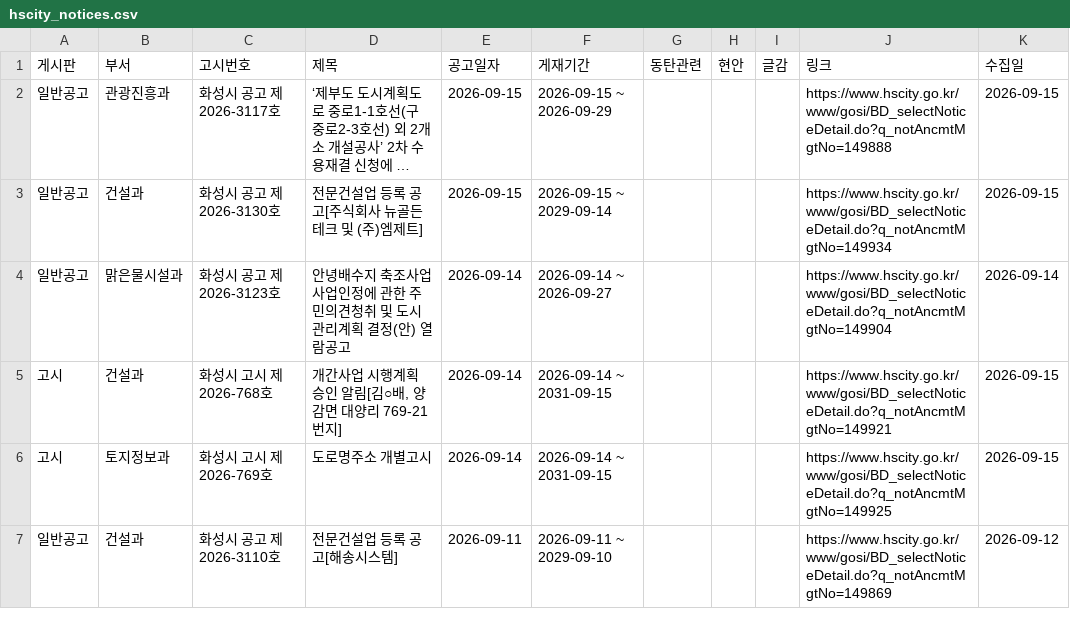
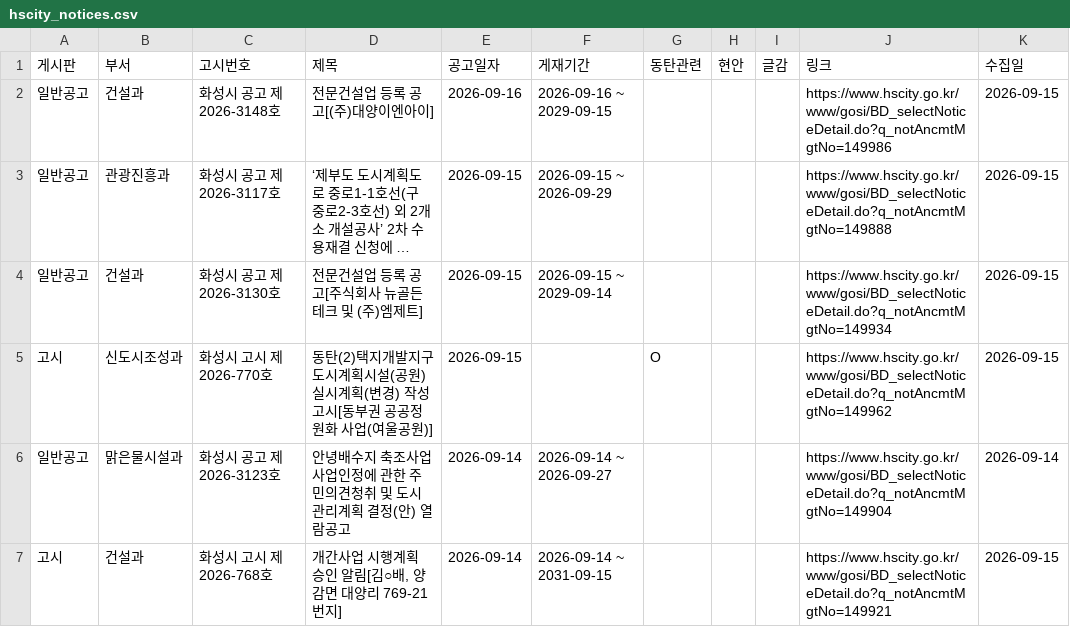
Before and after one commit to jay70park-cyber/jisik-blog-auto, a CSV file: data/hscity_notices.csv, drawn as a sheet; only a part is shown; the shorter side is filled out with more unchanged rows; long unchanged cells end in …; the diff names each change by its address in the sheet, - before the commit and + after, or states it on an @@ line.

```diff
--- a/data/hscity_notices.csv
+++ b/data/hscity_notices.csv
+row 2: 일반공고 | 건설과 | 화성시 공고 제2026-3148호 | 전문건설업 등록 공고[(주)대양이엔아이] | 2026-09-16 | 2026-09-16 ~ 2029-09-15 |  |  |  | https://www.hscity.go.kr/www/gosi/BD_selectNoticeDetail.do?q_notAncmtMgtNo=149986 | 2026-09-15
+row 5: 고시 | 신도시조성과 | 화성시 고시 제2026-770호 | 동탄(2)택지개발지구 도시계획시설(공원) 실시계획(변경) 작성 고시[동부권 공공정원화 사업(여울공원)] | 2026-09-15 |  | O |  |  | https://www.hscity.go.kr/www/gosi/BD_selectNoticeDetail.do?q_notAncmtMgtNo=149962 | 2026-09-15
```
Also changed, not shown: data/council_minutes.csv, 1 other file.
